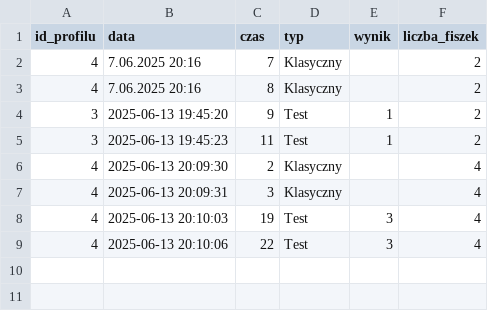
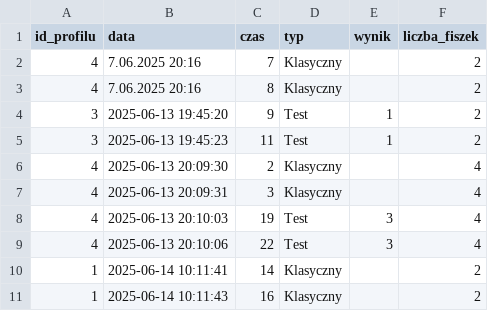
Before and after one commit to Perlaa77/Aplikacja_fiszki, a CSV file: data/statystyki.csv, drawn as a sheet.

```diff
--- a/data/statystyki.csv
+++ b/data/statystyki.csv
@@ -9 +9,3 @@ id_profilu;data;czas;typ;wynik;liczba_fiszek
 4;2025-06-13 20:10:06;22;Test;3;4
+1;2025-06-14 10:11:41;14;Klasyczny;;2
+1;2025-06-14 10:11:43;16;Klasyczny;;2
```
Also changed, not shown: 1 other file.
